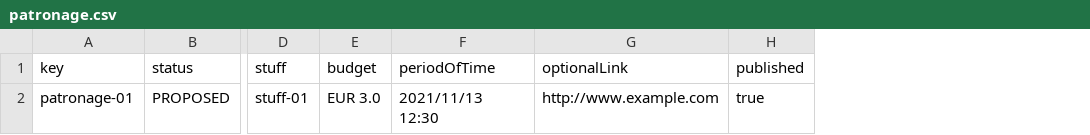
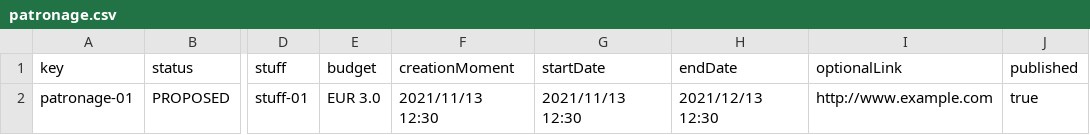
Before and after one commit to josmarlop16/acme-recipes, a CSV file: src/main/webapp/WEB-INF/resources/sample-data/patronage.csv, drawn as a sheet; only a part is shown, gaps mark what is left out; the diff names each change by its address in the sheet, - before the commit and + after, or states it on an @@ line.

```diff
--- a/src/main/webapp/WEB-INF/resources/sample-data/patronage.csv
+++ b/src/main/webapp/WEB-INF/resources/sample-data/patronage.csv
+column G (startDate), row 2: 2021/11/13 12:30
+column H (endDate), row 2: 2021/12/13 12:30
-F1: periodOfTime
+F1: creationMoment
```
Also changed, not shown: 31 other files.
